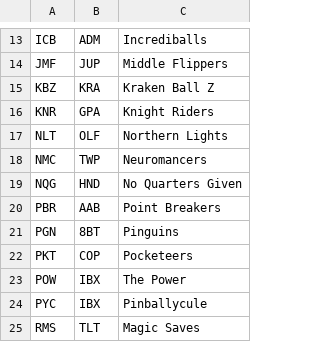
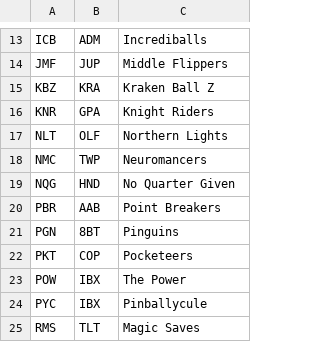
Before and after one commit to Invader-Zim/mnp-data-archive, a CSV file: season-24/teams.csv, drawn as a sheet; only a part is shown, gaps mark what is left out.

```diff
--- a/season-24/teams.csv
+++ b/season-24/teams.csv
@@ -18,3 +18,3 @@ NLT,OLF,Northern Lights
 NMC,TWP,Neuromancers
-NQG,HND,No Quarters Given
+NQG,HND,No Quarter Given
 PBR,AAB,Point Breakers
```
Also changed, not shown: 1 other file.
